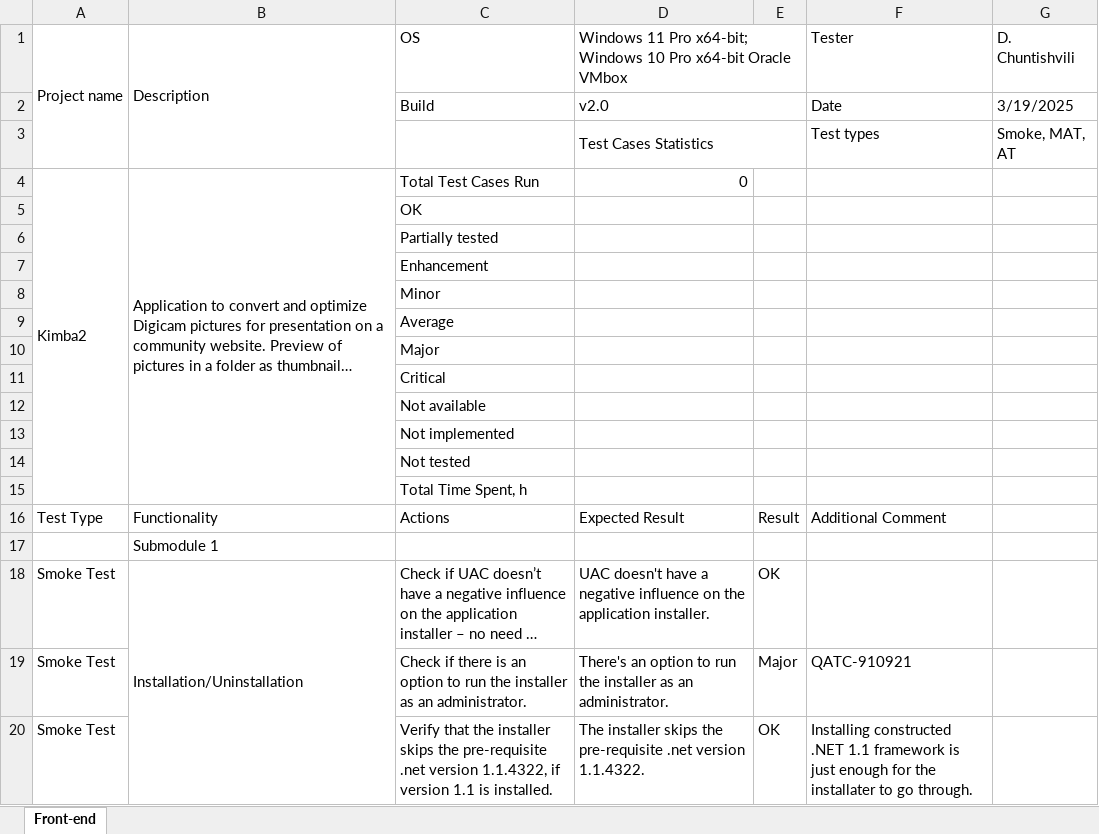
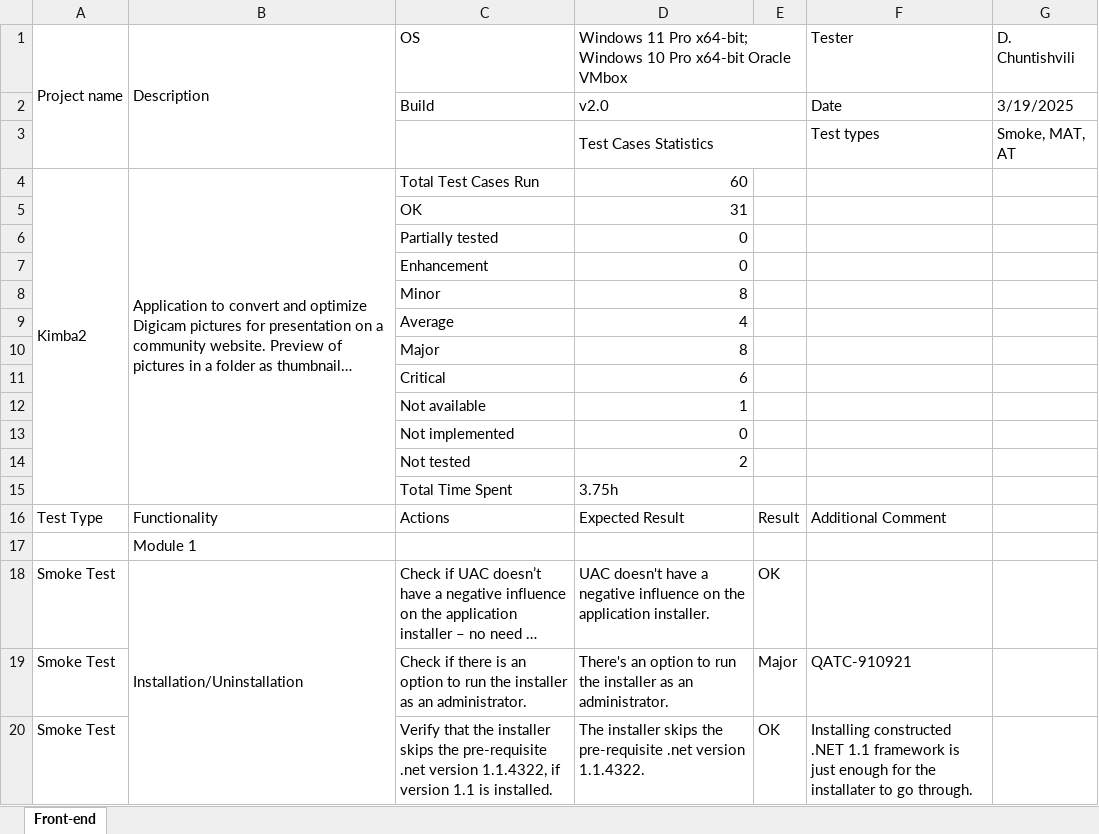
Before and after one commit to d4v3chn/kimba-2, an Excel workbook: kimba2-test-survey.xlsx, sheet Front-end, drawn as a sheet; only a part is shown; long unchanged cells end in …; values as stored, in another font and other column widths than the file's, no cell formats; conditional formats not drawn; removed rows and columns are numbered as before the commit, all else as after; the diff covers the shown part only; the diff names each change by its address in the sheet, - before the commit and + after, or states it on an @@ line.

```diff
--- a/kimba2-test-survey.xlsx (sheet Front-end)
+++ b/kimba2-test-survey.xlsx (sheet Front-end)
-D4: 0
+D4: 60
-D5: (empty)
+D5: 31
-D6:D7: (empty)
+D6:D7: 0
-D8: (empty)
+D8: 8
-D9: (empty)
+D9: 4
-D10: (empty)
+D10: 8
-D11: (empty)
+D11: 6
-D12: (empty)
+D12: 1
-D13: (empty)
+D13: 0
-D14: (empty)
+D14: 2
-row 15:  |  | Total Time Spent, h
+row 15:  |  | Total Time Spent | 3.75h
-B17: Submodule 1
+B17: Module 1
```
Also changed, not shown: 28 added rows, 2 removed rows, 1 moved row and 7 edited cells elsewhere in this sheet, cell formats, 2 other files.
